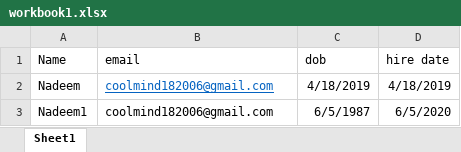
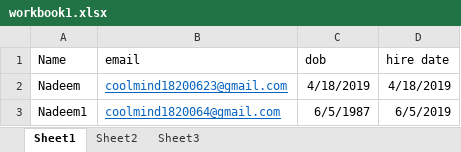
Before and after one commit to mnadeem/wishing-app, an Excel workbook: src/main/resources/data/workbook1.xlsx, sheet Sheet1, drawn as a sheet; values as stored, in another font and other column widths than the file's, no borders; the diff names each change by its address in the sheet, - before the commit and + after, or states it on an @@ line.

```diff
--- a/src/main/resources/data/workbook1.xlsx (sheet Sheet1)
+++ b/src/main/resources/data/workbook1.xlsx (sheet Sheet1)
+sheet tab: Sheet2
+sheet tab: Sheet3
-B2 (email): coolmind182006@gmail.com
+B2 (email): coolmind18200623@gmail.com
-B3 (email): coolmind182006@gmail.com
+B3 (email): coolmind1820064@gmail.com
@@ B3 underline: off → on, text colour: black → #0563C1 @@
-D3 (hire date): 6/5/2020
+D3 (hire date): 6/5/2019
```
Also changed, not shown: 2 other files.
